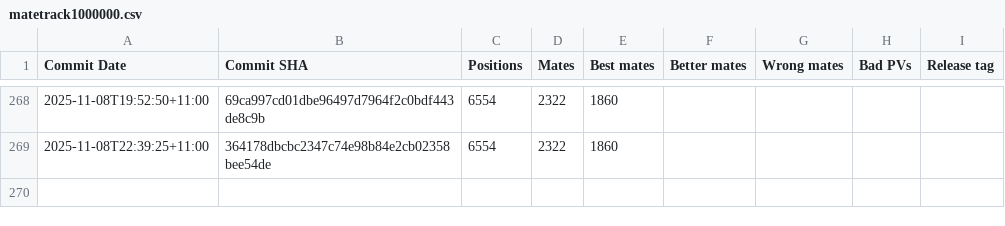
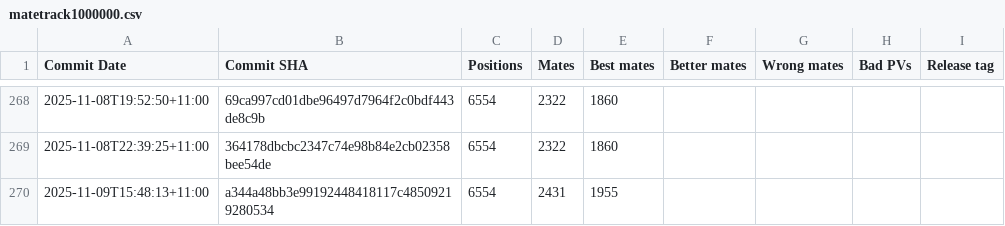
Before and after one commit to KierenP/matetrack, a CSV file: matetrack1000000.csv, drawn as a sheet; only a part is shown, gaps mark what is left out.

```diff
--- a/matetrack1000000.csv
+++ b/matetrack1000000.csv
@@ -269 +269,2 @@ Commit Date,Commit SHA,Positions,Mates,Best mates,Better mates,Wrong mates,Bad P
 2025-11-08T22:39:25+11:00,364178dbcbc2347c74e98b84e2cb02358bee54de,6554,2322,1860,,,,
+2025-11-09T15:48:13+11:00,a344a48bb3e99192448418117c48509219280534,6554,2431,1955,,,,
```
Also changed, not shown: 2 other files.
